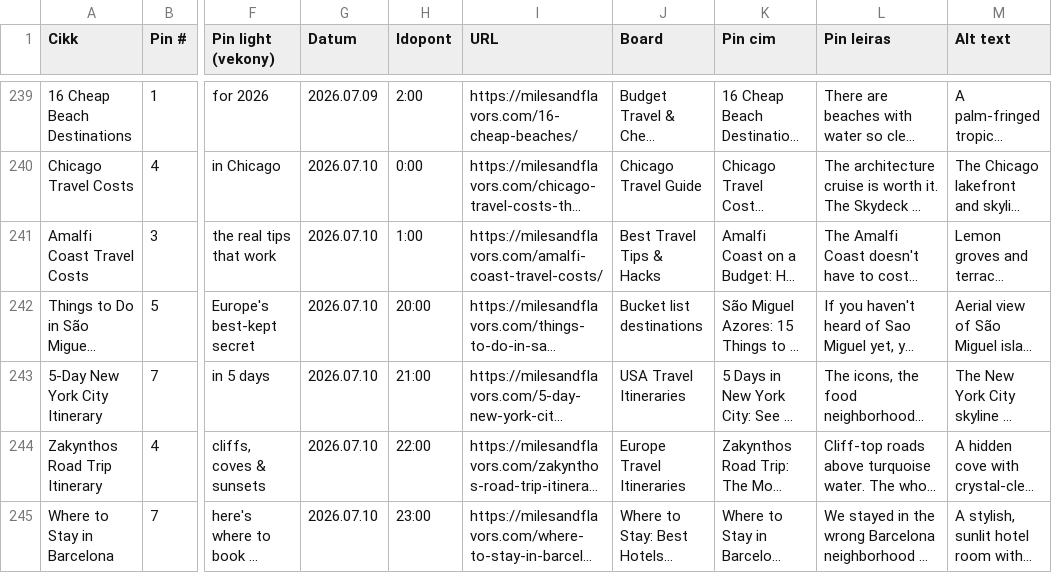
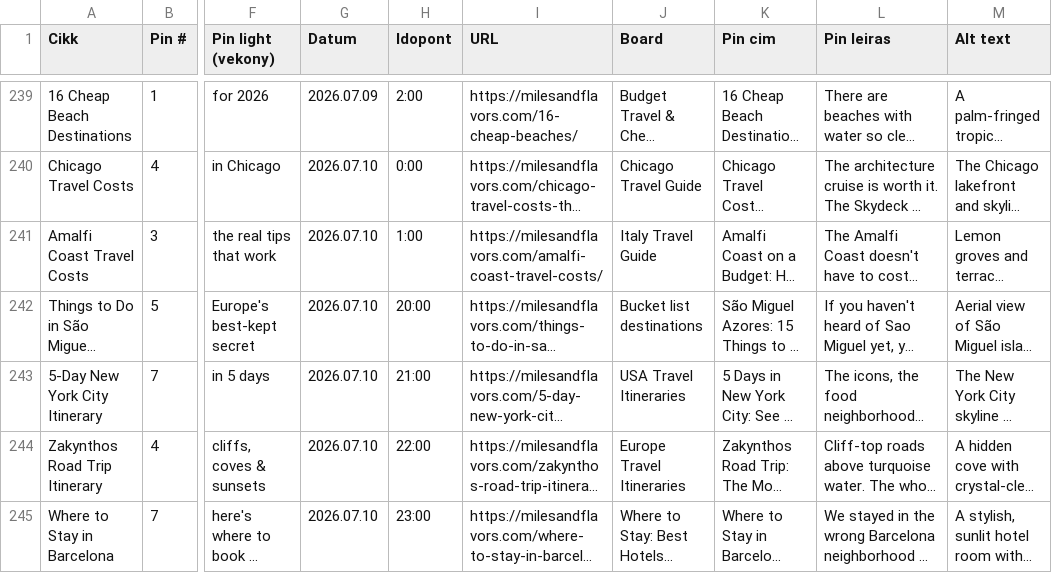
Before and after one commit to milesandflavors/pinfactory, a CSV file: pins.csv, drawn as a sheet; only a part is shown, gaps mark what is left out; long unchanged cells end in …; the diff covers the shown part only; the diff names each change by its address in the sheet, - before the commit and + after, or states it on an @@ line.

```diff
--- a/pins.csv
+++ b/pins.csv
-J241 (Board): Best Travel Tips & Hacks
+J241 (Board): Italy Travel Guide
```
Also changed, not shown: 34 edited cells elsewhere in this file, 2 other files.
